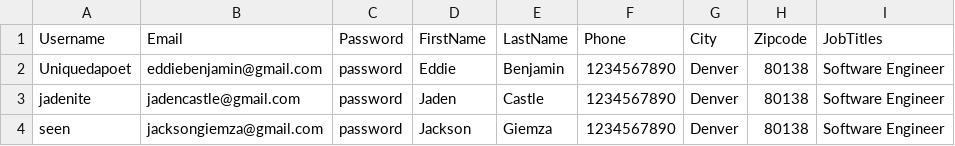
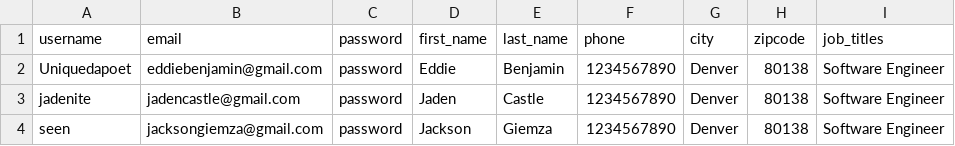
Before and after one commit to uniquedapoet/Job-Forge, a CSV file: backend/data/csvs/user_data.csv, drawn as a sheet; removed rows and columns are numbered as before the commit, all else as after; the diff names each change by its address in the sheet, - before the commit and + after, or states it on an @@ line.

Commit message:
Refactor database.py and config.py
- Update USER_DATABASE_PATH in config.py to point to the new 'data/db' directory.
- Modify the column names in user_data.csv to use lowercase.
- Update database.py to use SQLAlchemy for database operations.
- Add a function to validate and insert user data into the database.
- Update user_csv_to_db function to use the new validation and insertion function.
- Add a test function to fetch and print user data from the database.
- Call create_users_table, user_csv_to_db, and test_user_data functions in the main block of database.py.

```diff
--- a/backend/data/csvs/user_data.csv
+++ b/backend/data/csvs/user_data.csv
-row 1: Username | Email | Password | FirstName | LastName | Phone | City | Zipcode | JobTitles
+row 1: username | email | password | first_name | last_name | phone | city | zipcode | job_titles
```
Also changed, not shown: 3 other files.
